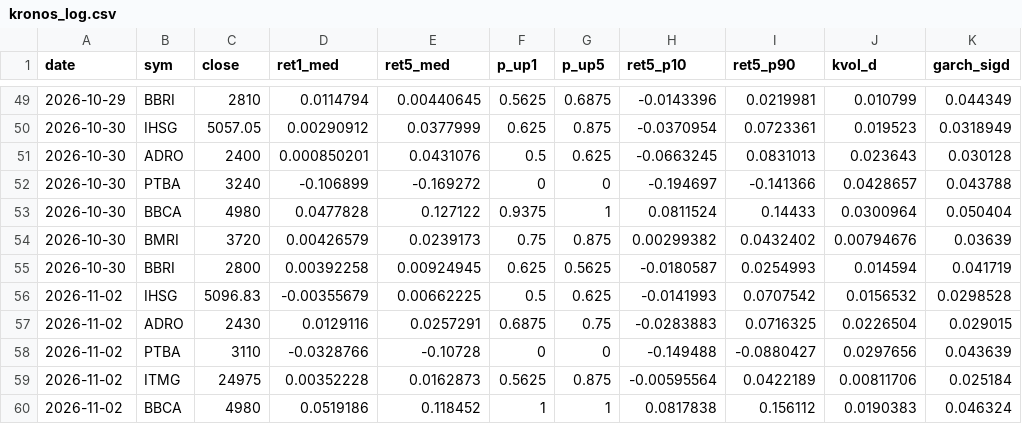
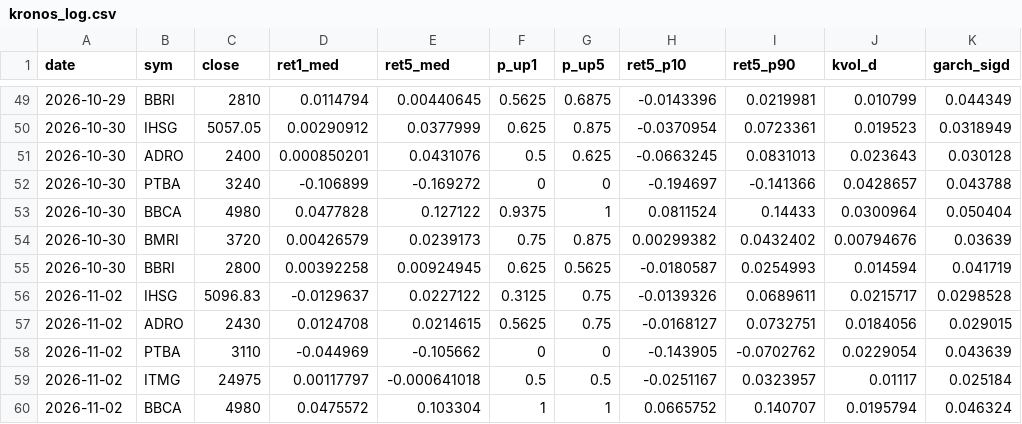
Before and after one commit to benchandra/idx-trend-bot, a CSV file: docs/data/kronos_log.csv, drawn as a sheet; only a part is shown, gaps mark what is left out; the diff covers the shown part only; the diff names each change by its address in the sheet, - before the commit and + after, or states it on an @@ line.

```diff
--- a/docs/data/kronos_log.csv
+++ b/docs/data/kronos_log.csv
-D56 (ret1_med): -0.00355679
+D56 (ret1_med): -0.0129637
-E56 (ret5_med): 0.00662225
+E56 (ret5_med): 0.0227122
-F56 (p_up1): 0.5
+F56 (p_up1): 0.3125
-G56 (p_up5): 0.625
+G56 (p_up5): 0.75
-H56 (ret5_p10): -0.0141993
+H56 (ret5_p10): -0.0139326
-I56 (ret5_p90): 0.0707542
+I56 (ret5_p90): 0.0689611
-J56 (kvol_d): 0.0156532
+J56 (kvol_d): 0.0215717
-D57 (ret1_med): 0.0129116
+D57 (ret1_med): 0.0124708
-E57 (ret5_med): 0.0257291
+E57 (ret5_med): 0.0214615
-F57 (p_up1): 0.6875
+F57 (p_up1): 0.5625
-H57 (ret5_p10): -0.0283883
+H57 (ret5_p10): -0.0168127
-I57 (ret5_p90): 0.0716325
+I57 (ret5_p90): 0.0732751
-J57 (kvol_d): 0.0226504
+J57 (kvol_d): 0.0184056
-D58 (ret1_med): -0.0328766
+D58 (ret1_med): -0.044969
-E58 (ret5_med): -0.10728
+E58 (ret5_med): -0.105662
-H58 (ret5_p10): -0.149488
+H58 (ret5_p10): -0.143905
-I58 (ret5_p90): -0.0880427
+I58 (ret5_p90): -0.0702762
-J58 (kvol_d): 0.0297656
+J58 (kvol_d): 0.0229054
-D59 (ret1_med): 0.00352228
+D59 (ret1_med): 0.00117797
-E59 (ret5_med): 0.0162873
+E59 (ret5_med): -0.000641018
-F59 (p_up1): 0.5625
+F59 (p_up1): 0.5
-G59 (p_up5): 0.875
+G59 (p_up5): 0.5
-H59 (ret5_p10): -0.00595564
+H59 (ret5_p10): -0.0251167
-I59 (ret5_p90): 0.0422189
+I59 (ret5_p90): 0.0323957
-J59 (kvol_d): 0.00811706
+J59 (kvol_d): 0.01117
-D60 (ret1_med): 0.0519186
+D60 (ret1_med): 0.0475572
-E60 (ret5_med): 0.118452
+E60 (ret5_med): 0.103304
-H60 (ret5_p10): 0.0817838
+H60 (ret5_p10): 0.0665752
-I60 (ret5_p90): 0.156112
+I60 (ret5_p90): 0.140707
-J60 (kvol_d): 0.0190383
+J60 (kvol_d): 0.0195794
```
Also changed, not shown: 12 edited cells elsewhere in this file, 5 other files.
